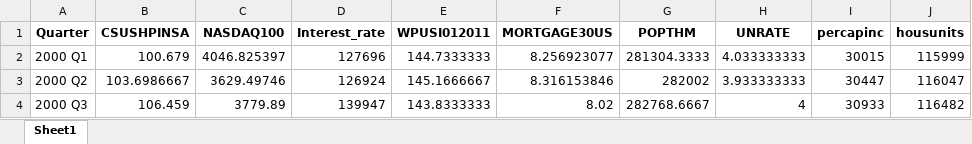
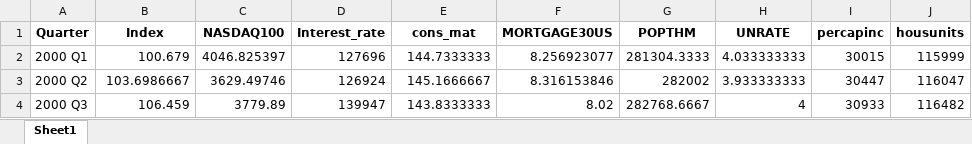
Before and after one commit to angadsetia/US-Housing-prices-Factors, an Excel workbook: data/data.xlsx, sheet Sheet1, drawn as a sheet; only a part is shown; values as stored, in another font and other column widths than the file's, no borders; the diff names each change by its address in the sheet, - before the commit and + after, or states it on an @@ line.

```diff
--- a/data/data.xlsx (sheet Sheet1)
+++ b/data/data.xlsx (sheet Sheet1)
-B1: CSUSHPINSA
+B1: Index
-E1: WPUSI012011
+E1: cons_mat
```
Also changed, not shown: 6 other files.
